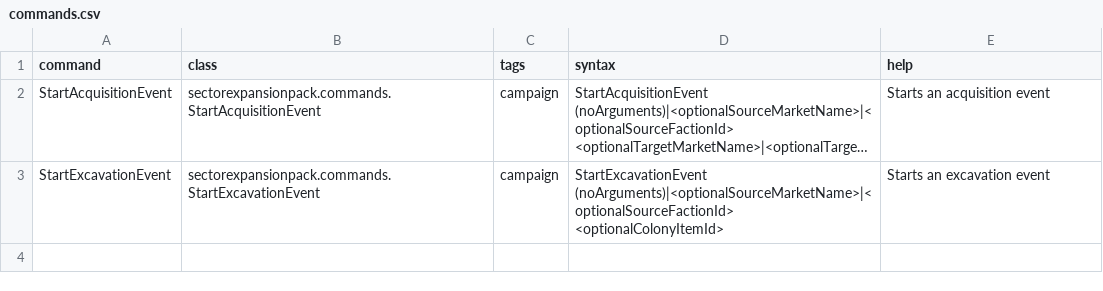
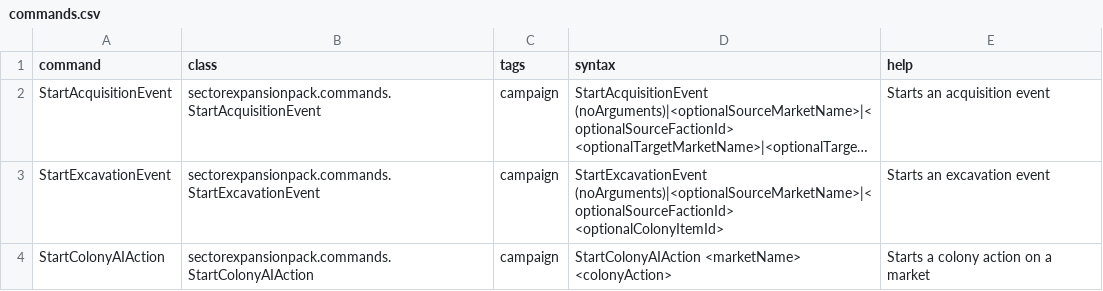
Before and after one commit to AudaxLudos/sector-expansion-pack, a CSV file: data/console/commands.csv, drawn as a sheet; long unchanged cells end in …; the diff names each change by its address in the sheet, - before the commit and + after, or states it on an @@ line.

Commit message:
Add StartColonyAIAction command

```diff
--- a/data/console/commands.csv
+++ b/data/console/commands.csv
+row 4: StartColonyAIAction | sectorexpansionpack.commands.StartColonyAIAction | campaign | StartColonyAIAction <marketName> <colonyAction> | Starts a colony action on a market
```
Also changed, not shown: 6 other files.
